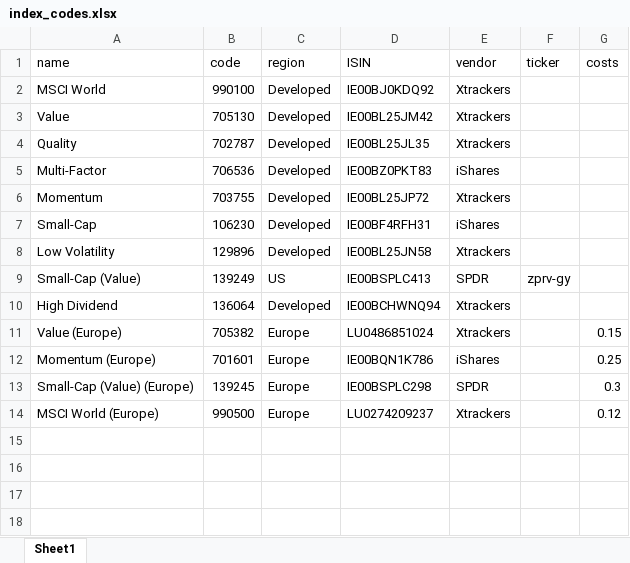
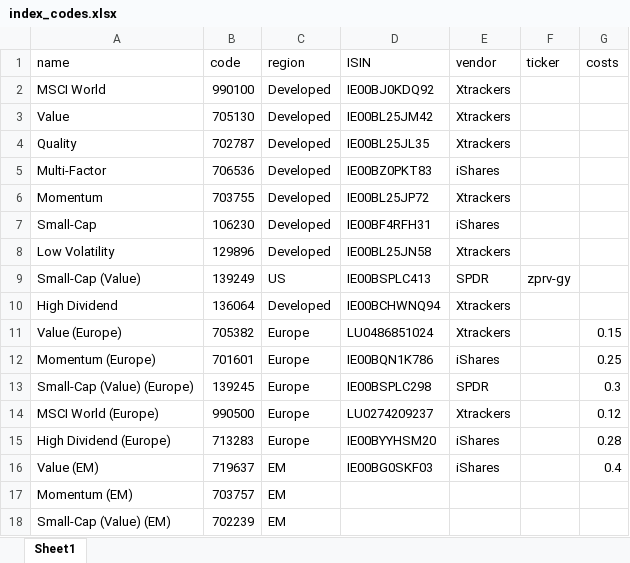
Before and after one commit to MartinLiebig/factornessy, an Excel workbook: ressources/index_codes.xlsx, sheet Sheet1, drawn as a sheet; values as stored, in another font and other column widths than the file's, no borders; the diff names each change by its address in the sheet, - before the commit and + after, or states it on an @@ line.

```diff
--- a/ressources/index_codes.xlsx (sheet Sheet1)
+++ b/ressources/index_codes.xlsx (sheet Sheet1)
+row 15: High Dividend (Europe) | 713283 | Europe | IE00BYYHSM20 | iShares |  | 0.28
+row 16: Value (EM) | 719637 | EM | IE00BG0SKF03 | iShares |  | 0.4
+row 17: Momentum (EM) | 703757 | EM
+row 18: Small-Cap (Value) (EM) | 702239 | EM
```
Also changed, not shown: 2 other files.
